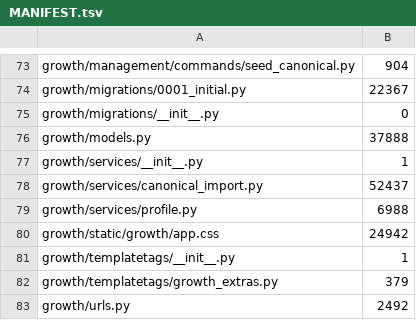
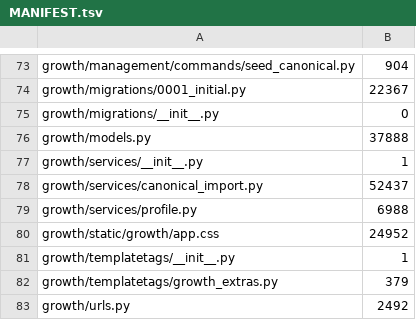
Before and after one commit to kpbianco/gitg-self-host, a TSV file: MANIFEST.tsv, drawn as a sheet; only a part is shown, gaps mark what is left out.

```diff
--- a/MANIFEST.tsv
+++ b/MANIFEST.tsv
@@ -79,3 +79,3 @@ growth/services/canonical_import.py	52437
 growth/services/profile.py	6988
-growth/static/growth/app.css	24942
+growth/static/growth/app.css	24952
 growth/templatetags/__init__.py	1
```
Also changed, not shown: 1 other file.
